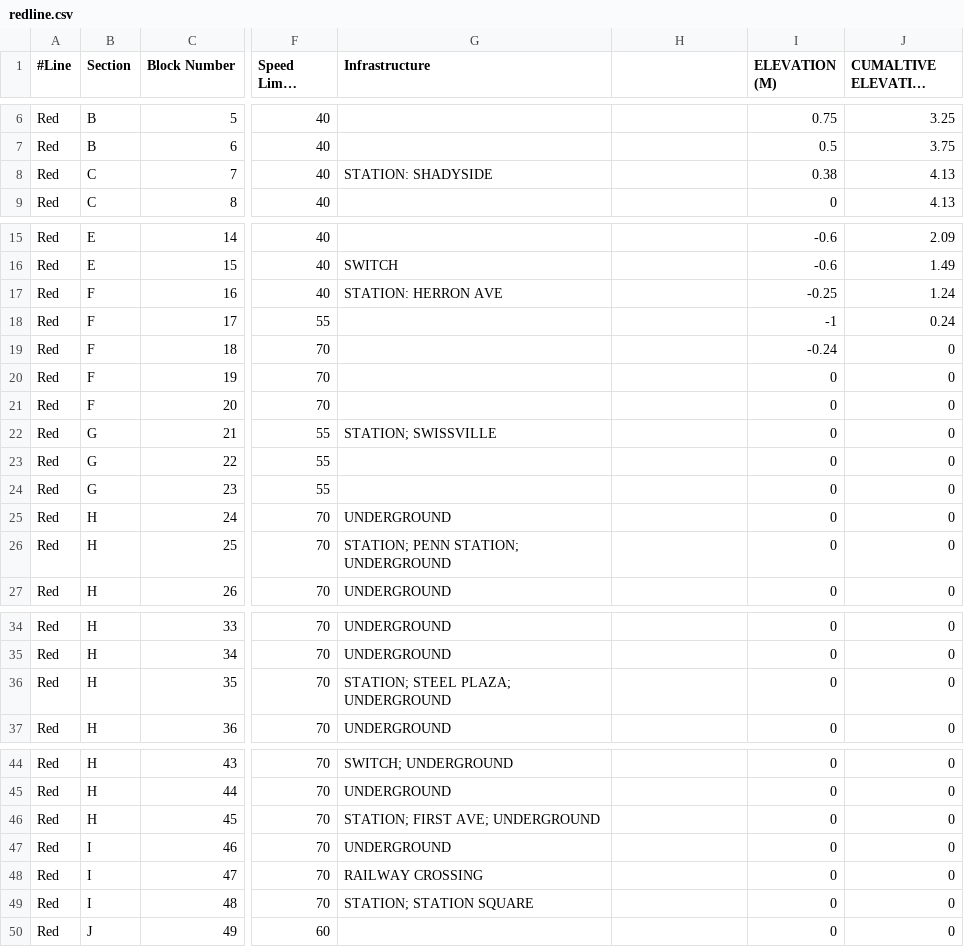
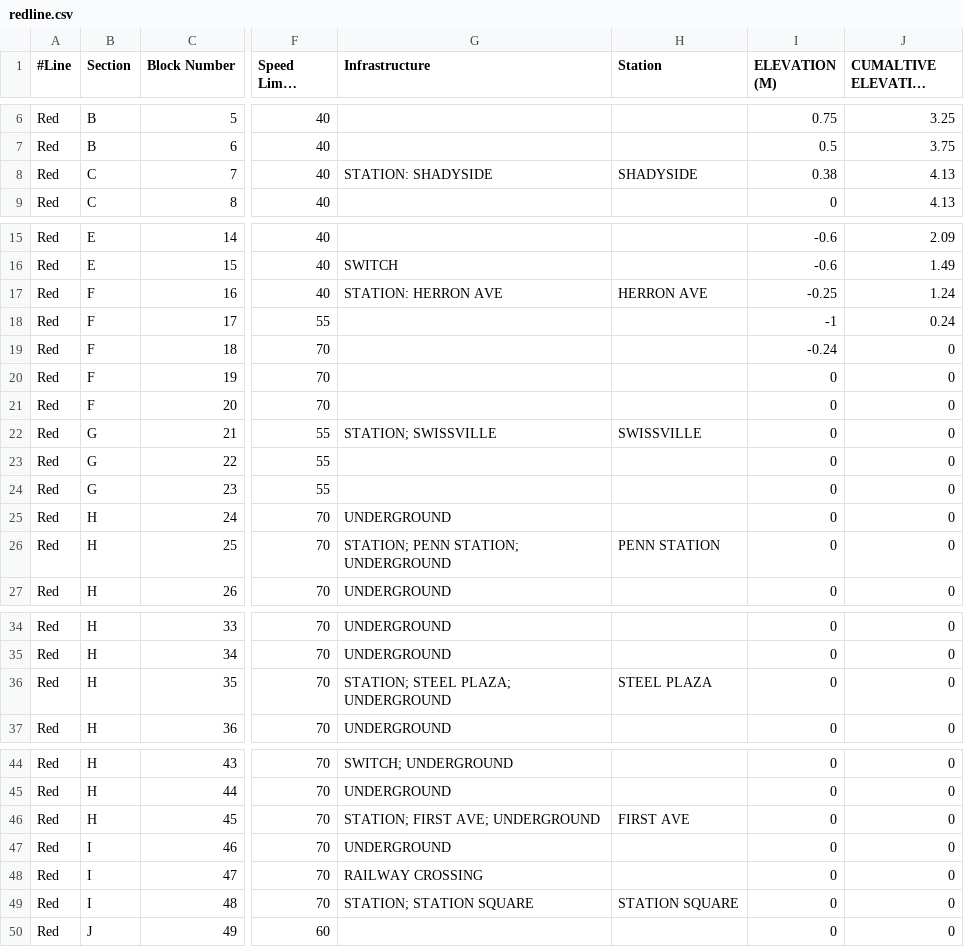
Before and after one commit to meylingtaing/COE1186, a CSV file: NorthShoreExtensionFINAL/redline.csv, drawn as a sheet; only a part is shown, gaps mark what is left out; long unchanged cells end in …; the diff covers the shown part only; the diff names each change by its address in the sheet, - before the commit and + after, or states it on an @@ line.

Commit message:
added station names to redline

```diff
--- a/NorthShoreExtensionFINAL/redline.csv
+++ b/NorthShoreExtensionFINAL/redline.csv
-H1: (empty)
+H1: Station
-H8 (Station): (empty)
+H8 (Station): SHADYSIDE
-H17 (Station): (empty)
+H17 (Station): HERRON AVE
-H22 (Station): (empty)
+H22 (Station): SWISSVILLE
-H26 (Station): (empty)
+H26 (Station): PENN STATION
-H36 (Station): (empty)
+H36 (Station): STEEL PLAZA
-H46 (Station): (empty)
+H46 (Station): FIRST AVE
-H49 (Station): (empty)
+H49 (Station): STATION SQUARE
```
Also changed, not shown: 1 edited cell elsewhere in this file.
